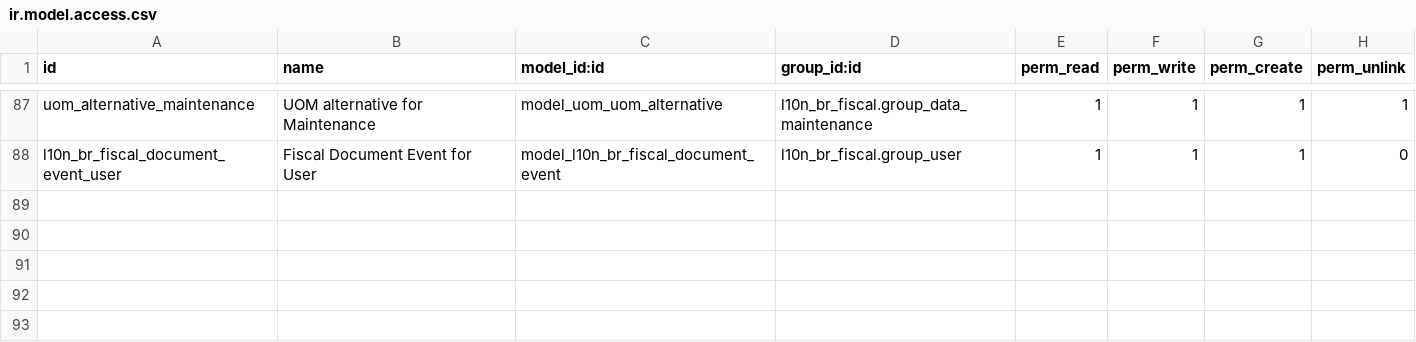
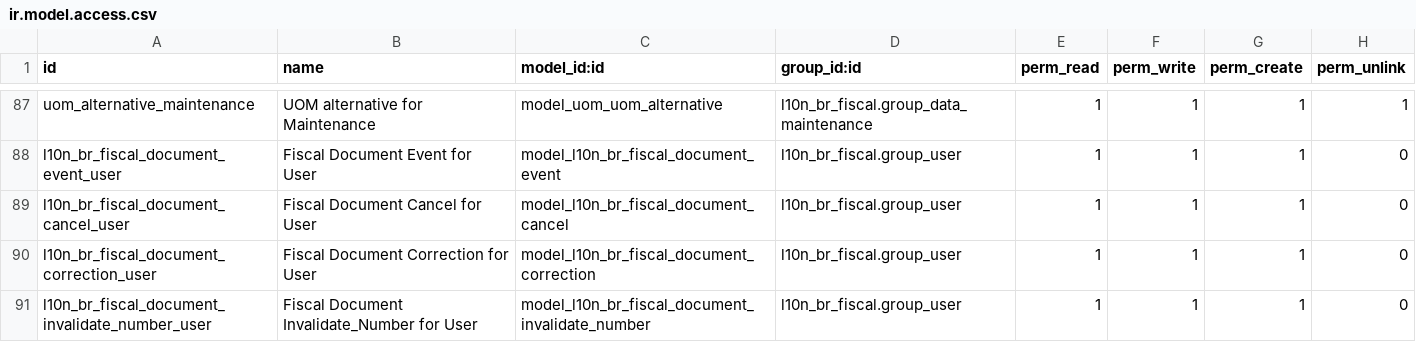
Before and after one commit to rieh/l10n-brazil, a CSV file: l10n_br_fiscal/security/ir.model.access.csv, drawn as a sheet; only a part is shown, gaps mark what is left out.

Commit message:
[FIX] cleanup l10n_br_account and l10n_br_fiscal

```diff
--- a/l10n_br_fiscal/security/ir.model.access.csv
+++ b/l10n_br_fiscal/security/ir.model.access.csv
@@ -88 +88,4 @@
 "l10n_br_fiscal_document_event_user","Fiscal Document Event for User","model_l10n_br_fiscal_document_event","l10n_br_fiscal.group_user",1,1,1,0
+"l10n_br_fiscal_document_cancel_user","Fiscal Document Cancel for User","model_l10n_br_fiscal_document_cancel","l10n_br_fiscal.group_user",1,1,1,0
+"l10n_br_fiscal_document_correction_user","Fiscal Document Correction for User","model_l10n_br_fiscal_document_correction","l10n_br_fiscal.group_user",1,1,1,0
+"l10n_br_fiscal_document_invalidate_number_user","Fiscal Document Invalidate_Number for User","model_l10n_br_fiscal_document_invalidate_number","l10n_br_fiscal.group_user",1,1,1,0
```
Also changed, not shown: 27 other files.
